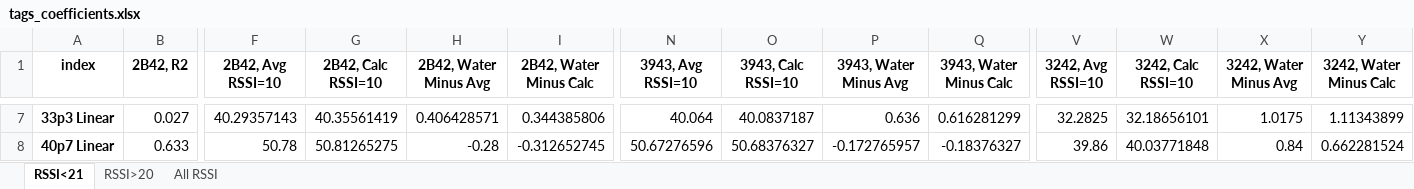
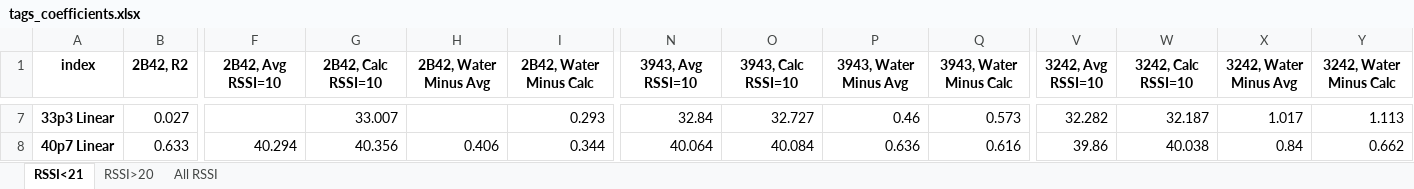
Before and after one commit to trevorcmit/RFID_Multireader, an Excel workbook: WaterTesting/Tag Results/tags_coefficients.xlsx, sheet RSSI<21, drawn as a sheet; only a part is shown, gaps mark what is left out; values as stored, in another font and other column widths than the file's, no borders; the diff covers the shown part only; the diff names each change by its address in the sheet, - before the commit and + after, or states it on an @@ line.

```diff
--- a/WaterTesting/Tag Results/tags_coefficients.xlsx (sheet RSSI<21)
+++ b/WaterTesting/Tag Results/tags_coefficients.xlsx (sheet RSSI<21)
-F7 (2B42, Avg RSSI=10): 40.29357143
+F7 (2B42, Avg RSSI=10): (empty)
-G7 (2B42, Calc RSSI=10): 40.35561419
+G7 (2B42, Calc RSSI=10): 33.007
-H7 (2B42, Water Minus Avg): 0.406428571
+H7 (2B42, Water Minus Avg): (empty)
-I7 (2B42, Water Minus Calc): 0.344385806
+I7 (2B42, Water Minus Calc): 0.293
-N7 (3943, Avg RSSI=10): 40.064
+N7 (3943, Avg RSSI=10): 32.84
-O7 (3943, Calc RSSI=10): 40.0837187
+O7 (3943, Calc RSSI=10): 32.727
-P7 (3943, Water Minus Avg): 0.636
+P7 (3943, Water Minus Avg): 0.46
-Q7 (3943, Water Minus Calc): 0.616281299
+Q7 (3943, Water Minus Calc): 0.573
-V7 (3242, Avg RSSI=10): 32.2825
+V7 (3242, Avg RSSI=10): 32.282
-W7 (3242, Calc RSSI=10): 32.18656101
+W7 (3242, Calc RSSI=10): 32.187
-X7 (3242, Water Minus Avg): 1.0175
+X7 (3242, Water Minus Avg): 1.017
-Y7 (3242, Water Minus Calc): 1.11343899
+Y7 (3242, Water Minus Calc): 1.113
-F8 (2B42, Avg RSSI=10): 50.78
+F8 (2B42, Avg RSSI=10): 40.294
-G8 (2B42, Calc RSSI=10): 50.81265275
+G8 (2B42, Calc RSSI=10): 40.356
-H8 (2B42, Water Minus Avg): -0.28
+H8 (2B42, Water Minus Avg): 0.406
-I8 (2B42, Water Minus Calc): -0.312652745
+I8 (2B42, Water Minus Calc): 0.344
-N8 (3943, Avg RSSI=10): 50.67276596
+N8 (3943, Avg RSSI=10): 40.064
-O8 (3943, Calc RSSI=10): 50.68376327
+O8 (3943, Calc RSSI=10): 40.084
-P8 (3943, Water Minus Avg): -0.172765957
+P8 (3943, Water Minus Avg): 0.636
-Q8 (3943, Water Minus Calc): -0.18376327
+Q8 (3943, Water Minus Calc): 0.616
-W8 (3242, Calc RSSI=10): 40.03771848
+W8 (3242, Calc RSSI=10): 40.038
-Y8 (3242, Water Minus Calc): 0.662281524
+Y8 (3242, Water Minus Calc): 0.662
```
Also changed, not shown: 116 edited cells elsewhere in this sheet, sheet All RSSI, sheet RSSI>20, 24 other files.
